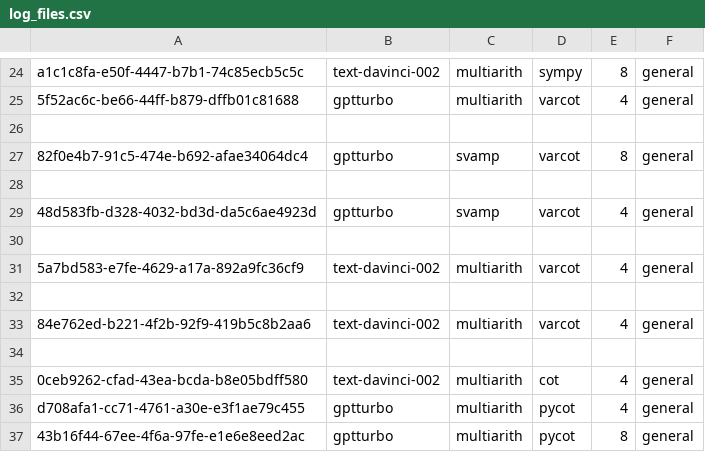
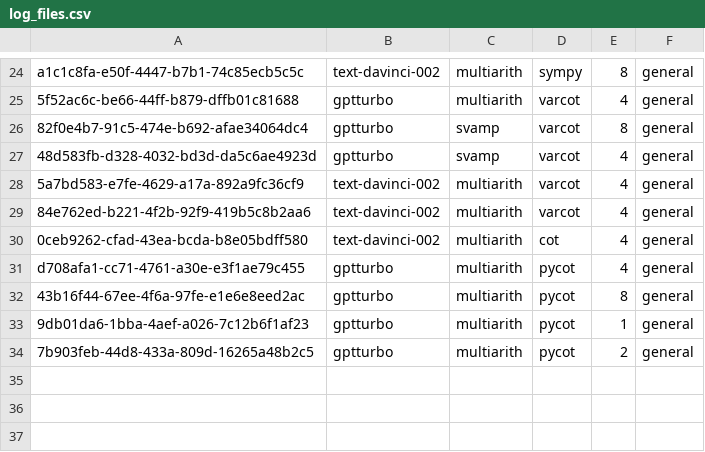
Before and after one commit to Hiroki39/CSCI-GA-2590-Final-Project, a CSV file: log_files.csv, drawn as a sheet; only a part is shown, gaps mark what is left out.

Commit message:
eval pycot

```diff
--- a/log_files.csv
+++ b/log_files.csv
@@ -25,11 +25,6 @@ a1c1c8fa-e50f-4447-b7b1-74c85ecb5c5c,text-davinci-002,multiarith,sympy,8,general
 5f52ac6c-be66-44ff-b879-dffb01c81688,gptturbo,multiarith,varcot,4,general
-
 82f0e4b7-91c5-474e-b692-afae34064dc4,gptturbo,svamp,varcot,8,general
-
 48d583fb-d328-4032-bd3d-da5c6ae4923d,gptturbo,svamp,varcot,4,general
-
 5a7bd583-e7fe-4629-a17a-892a9fc36cf9,text-davinci-002,multiarith,varcot,4,general
-
 84e762ed-b221-4f2b-92f9-419b5c8b2aa6,text-davinci-002,multiarith,varcot,4,general
-
 0ceb9262-cfad-43ea-bcda-b8e05bdff580,text-davinci-002,multiarith,cot,4,general
@@ -37 +32,3 @@ d708afa1-cc71-4761-a30e-e3f1ae79c455,gptturbo,multiarith,pycot,4,general
 43b16f44-67ee-4f6a-97fe-e1e6e8eed2ac,gptturbo,multiarith,pycot,8,general
+9db01da6-1bba-4aef-a026-7c12b6f1af23,gptturbo,multiarith,pycot,1,general
+7b903feb-44d8-433a-809d-16265a48b2c5,gptturbo,multiarith,pycot,2,general
```
Also changed, not shown: 9 other files.
